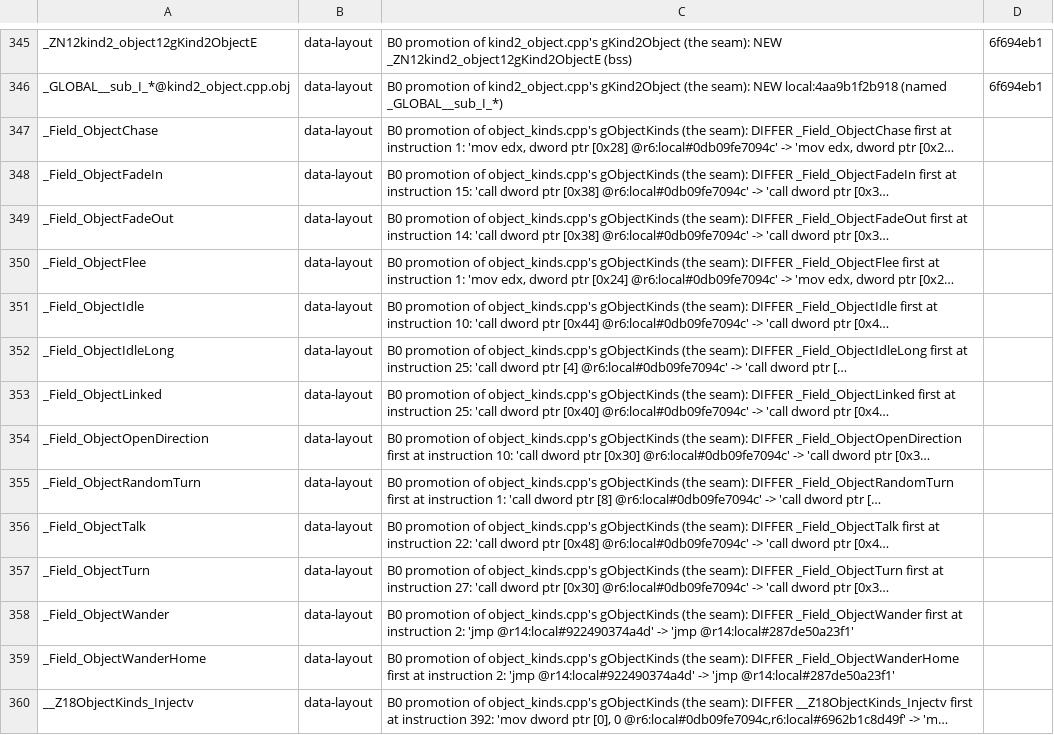
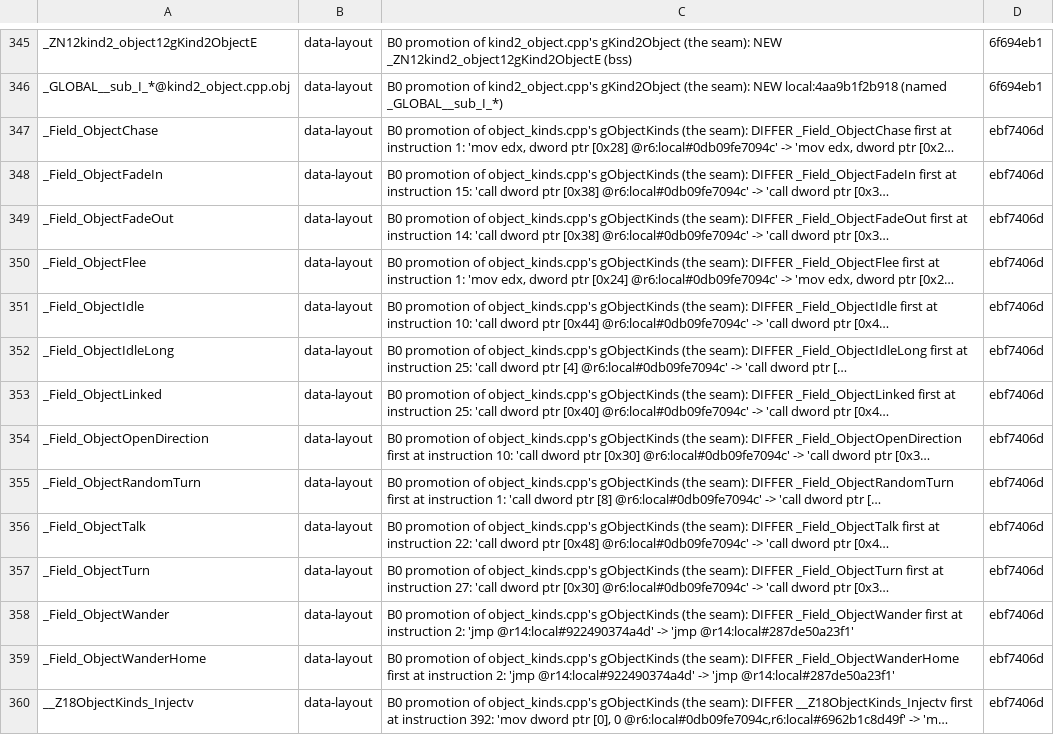
Before and after one commit to kerokline/BreathOfFire3PCPort, a TSV file: analysis/tu_gate_exceptions.tsv, drawn as a sheet; only a part is shown, gaps mark what is left out; long unchanged cells end in …; the diff covers the shown part only; the diff names each change by its address in the sheet, - before the commit and + after, or states it on an @@ line.

```diff
--- a/analysis/tu_gate_exceptions.tsv
+++ b/analysis/tu_gate_exceptions.tsv
-D347:D360: (empty)
+D347:D360: ebf7406d
```
Also changed, not shown: 4 added rows and 22 edited cells elsewhere in this file, analysis/tu_renames.tsv, 3 other files.
